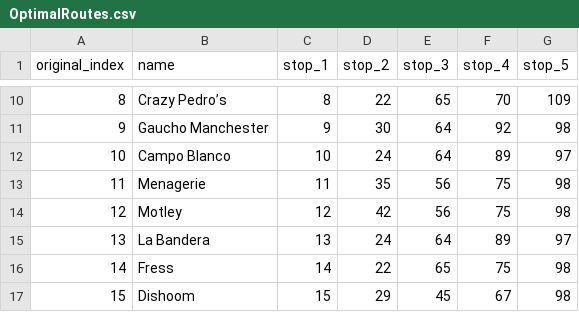
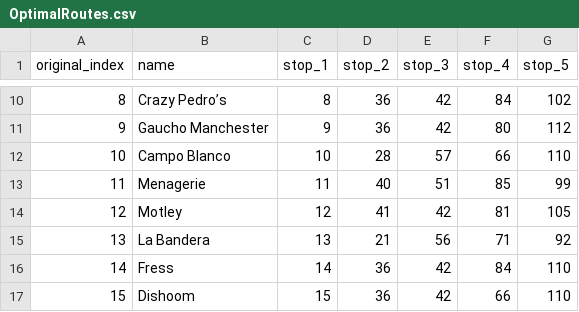
Before and after one commit to NiclasFenton-Wiegleb/Itinerary-Generator, a CSV file: OptimalRoutes.csv, drawn as a sheet; only a part is shown, gaps mark what is left out; the diff covers the shown part only.

```diff
--- a/OptimalRoutes.csv
+++ b/OptimalRoutes.csv
@@ -10,8 +10,8 @@ original_index,name,stop_1,stop_2,stop_3,stop_4,stop_5
-8,Crazy Pedro’s,8,22,65,70,109
-9,Gaucho Manchester,9,30,64,92,98
-10,Campo Blanco,10,24,64,89,97
-11,Menagerie,11,35,56,75,98
-12,Motley,12,42,56,75,98
-13,La Bandera,13,24,64,89,97
-14,Fress,14,22,65,75,98
-15,Dishoom,15,29,45,67,98
+8,Crazy Pedro’s,8,36,42,84,102
+9,Gaucho Manchester,9,36,42,80,112
+10,Campo Blanco,10,28,57,66,110
+11,Menagerie,11,40,51,85,99
+12,Motley,12,41,42,81,105
+13,La Bandera,13,21,56,71,92
+14,Fress,14,36,42,84,110
+15,Dishoom,15,36,42,66,110
```
Also changed, not shown: 52 edited cells elsewhere in this file, edges.csv, 2 other files.
